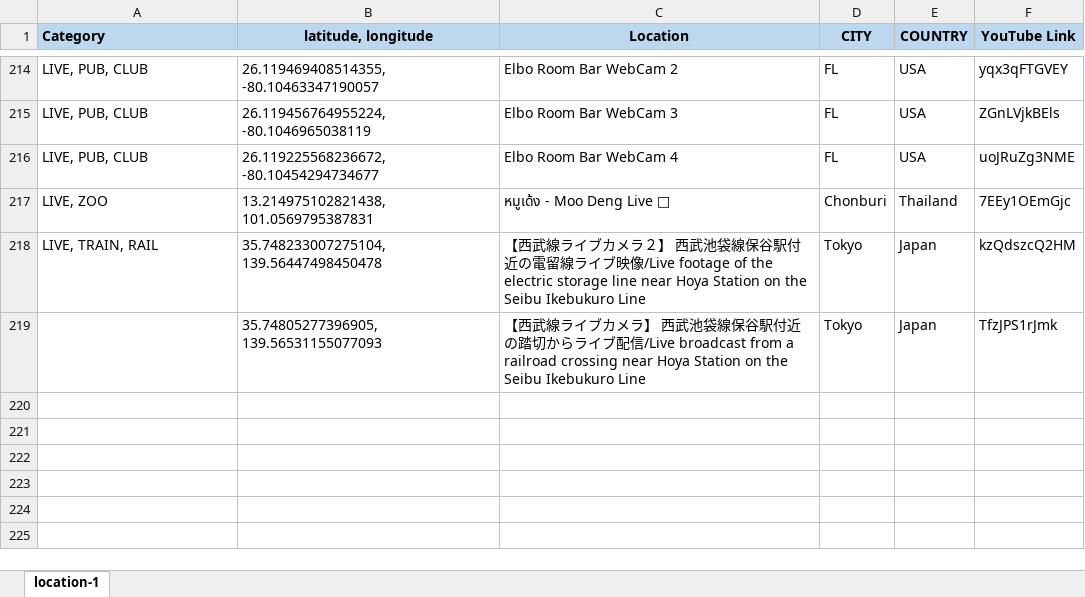
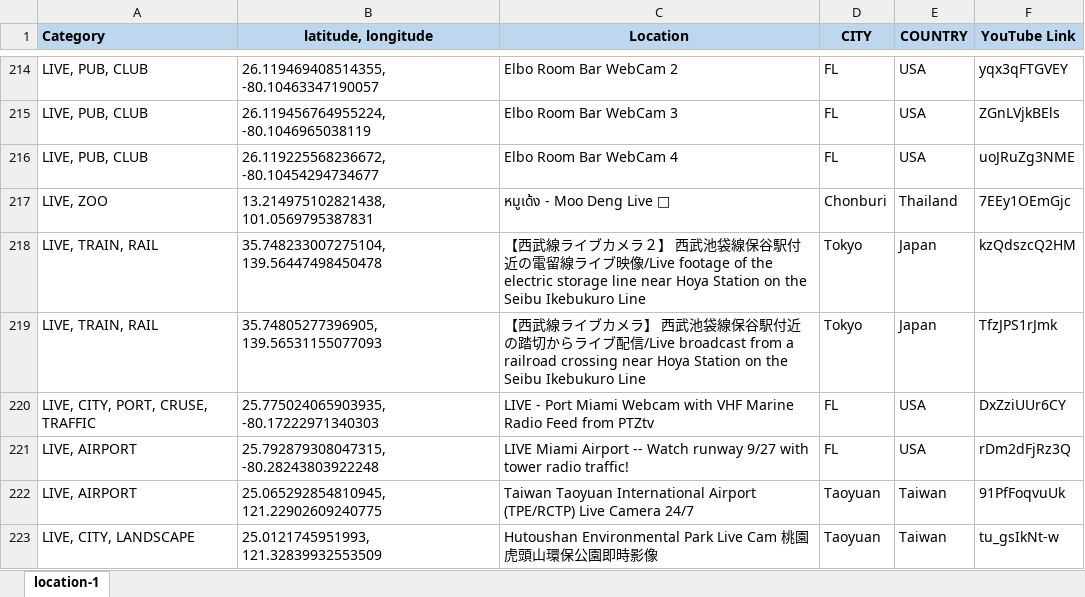
Before and after one commit to Map-youtube/map-youtube, an Excel workbook: location.xlsx, sheet location-1, drawn as a sheet; only a part is shown, gaps mark what is left out; values as stored, in another font and other column widths than the file's, no borders; conditional formats not drawn; the diff names each change by its address in the sheet, - before the commit and + after, or states it on an @@ line.

Commit message:
Add files via upload

```diff
--- a/location.xlsx (sheet location-1)
+++ b/location.xlsx (sheet location-1)
-A219 (Category): (empty)
+A219 (Category): LIVE, TRAIN, RAIL
+row 220: LIVE, CITY, PORT, CRUSE, TRAFFIC | 25.775024065903935, -80.17222971340303 | LIVE - Port Miami Webcam with VHF Marine Radio Feed from PTZtv | FL | USA | DxZziUUr6CY
+row 221: LIVE, AIRPORT | 25.792879308047315, -80.28243803922248 | LIVE Miami Airport -- Watch runway 9/27 with tower radio traffic! | FL | USA | rDm2dFjRz3Q
+row 222: LIVE, AIRPORT | 25.065292854810945, 121.22902609240775 | Taiwan Taoyuan International Airport (TPE/RCTP) Live Camera 24/7 | Taoyuan | Taiwan | 91PfFoqvuUk
+row 223: LIVE, CITY, LANDSCAPE | 25.0121745951993, 121.32839932553509 | Hutoushan Environmental Park Live Cam 桃園虎頭山環保公園即時影像 | Taoyuan | Taiwan | tu_gsIkNt-w
```
